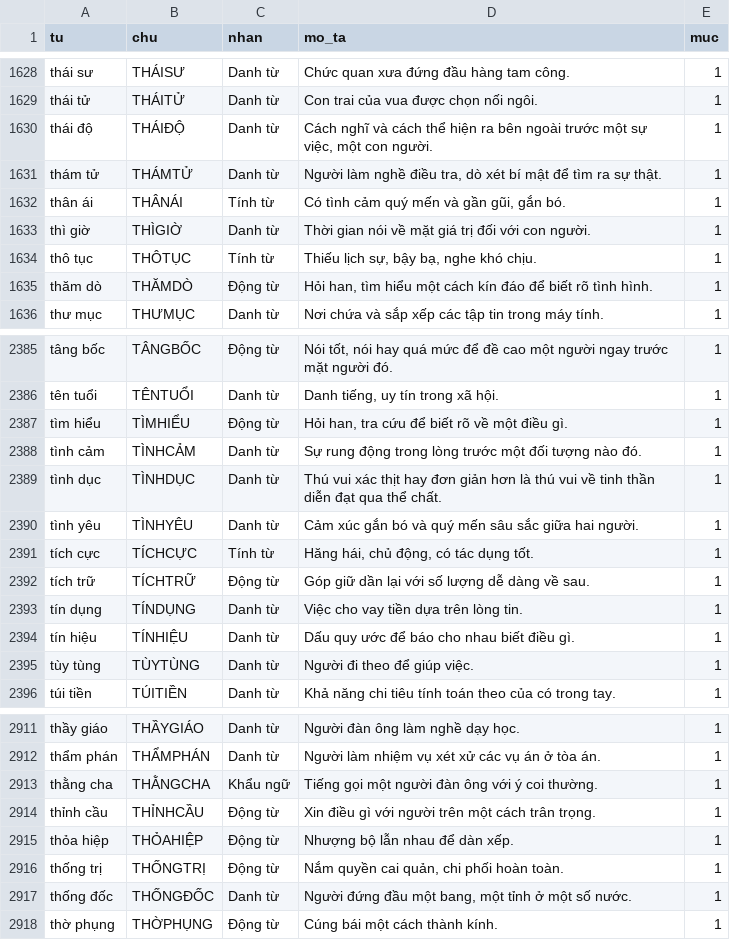
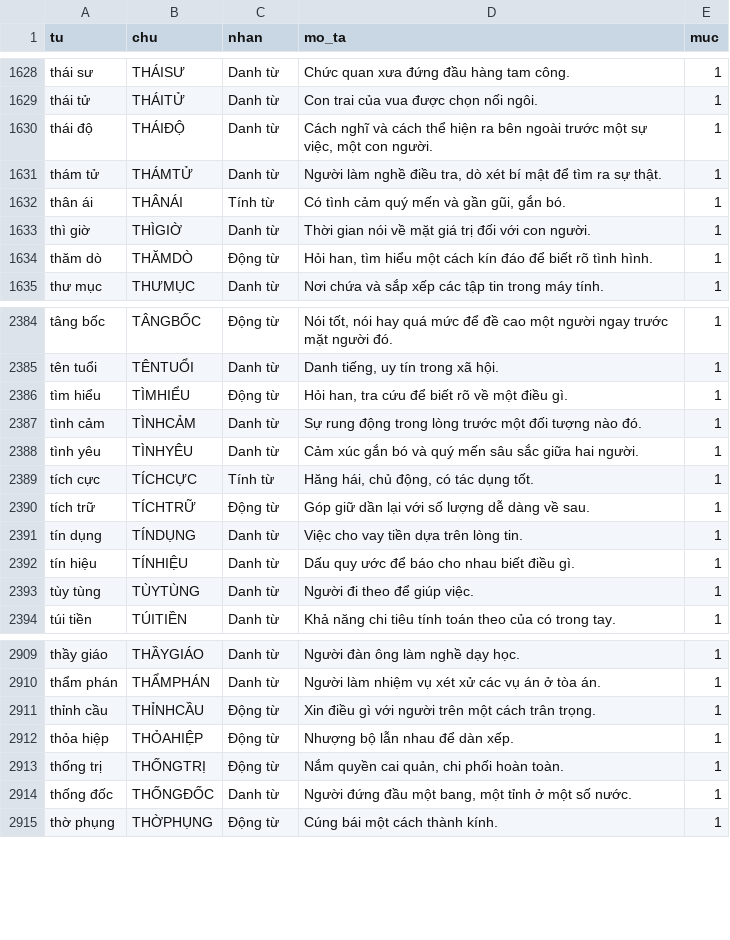
Before and after one commit to giabaotran1710/duan01, a TSV file: tool/timochu/bank.tsv, drawn as a sheet; only a part is shown, gaps mark what is left out; the diff names each change by its address in the sheet, - before the commit and + after, or states it on an @@ line.

```diff
--- a/tool/timochu/bank.tsv
+++ b/tool/timochu/bank.tsv
-row 1634: thô tục | THÔTỤC | Tính từ | Thiếu lịch sự, bậy bạ, nghe khó chịu. | 1
-row 2389: tình dục | TÌNHDỤC | Danh từ | Thú vui xác thịt hay đơn giản hơn là thú vui về tinh thần diễn đạt qua thể chất. | 1
-row 2913: thằng cha | THẰNGCHA | Khẩu ngữ | Tiếng gọi một người đàn ông với ý coi thường. | 1
```
Also changed, not shown: tool/timochu/review.tsv, 1 other file.
